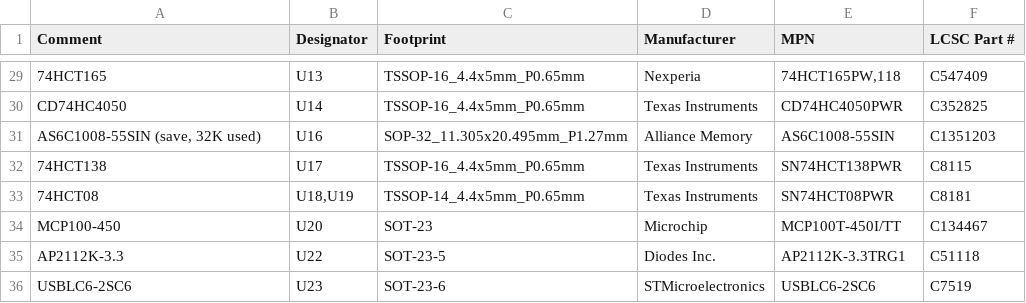
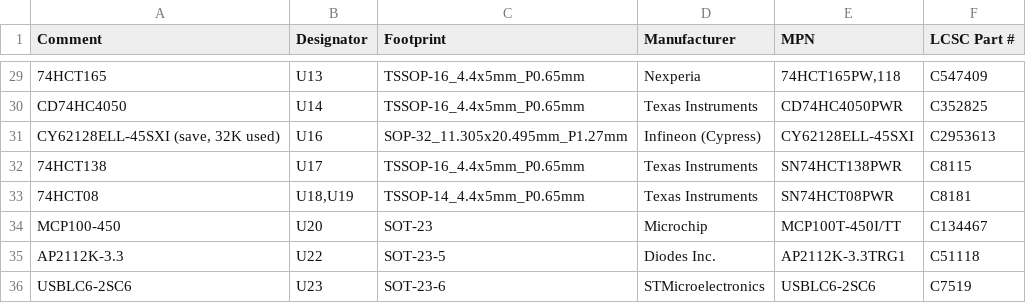
Before and after one commit to The810man/WSNES, a CSV file: pcb/production/jlc/WSNES_BOM_JLC.csv, drawn as a sheet; only a part is shown, gaps mark what is left out; the diff names each change by its address in the sheet, - before the commit and + after, or states it on an @@ line.

```diff
--- a/pcb/production/jlc/WSNES_BOM_JLC.csv
+++ b/pcb/production/jlc/WSNES_BOM_JLC.csv
-A31 (Comment): AS6C1008-55SIN (save, 32K used)
+A31 (Comment): CY62128ELL-45SXI (save, 32K used)
-D31 (Manufacturer): Alliance Memory
+D31 (Manufacturer): Infineon (Cypress)
-E31 (MPN): AS6C1008-55SIN
+E31 (MPN): CY62128ELL-45SXI
-F31 (LCSC Part #): C1351203
+F31 (LCSC Part #): C2953613
```
Also changed, not shown: pcb/production/WSNES_Proto_BOM.csv, 5 other files.
